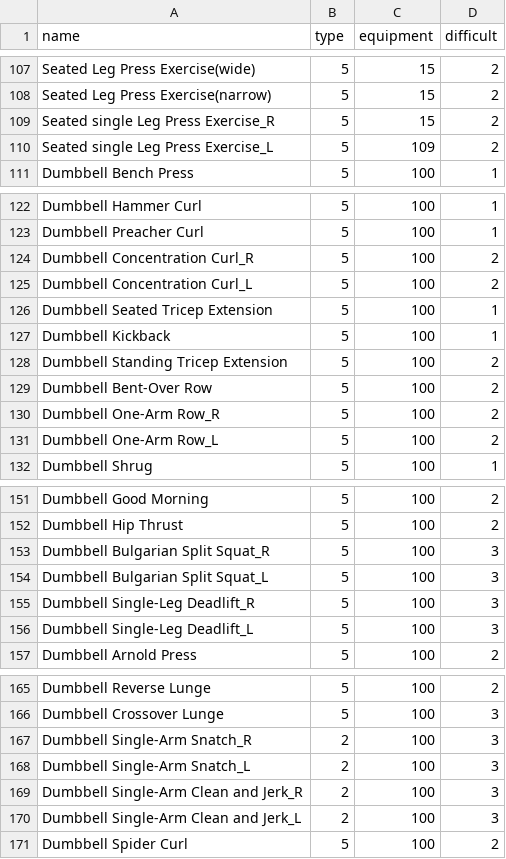
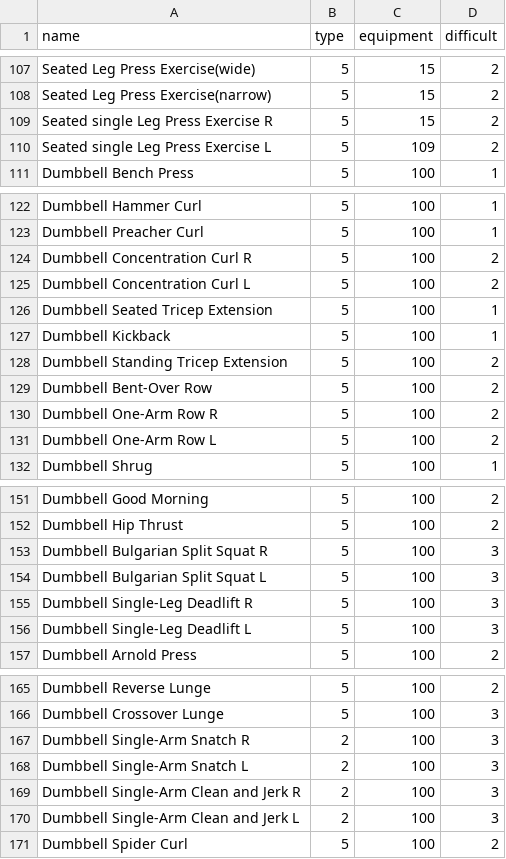
Before and after one commit to aldidos/digital-transformation-server, a CSV file: data/required_data/exercise_libraries.csv, drawn as a sheet; only a part is shown, gaps mark what is left out; the diff covers the shown part only.

```diff
--- a/data/required_data/exercise_libraries.csv
+++ b/data/required_data/exercise_libraries.csv
@@ -108,4 +108,4 @@ Seated Leg Press Exercise(wide),5,15,2
 Seated Leg Press Exercise(narrow),5,15,2
-Seated single Leg Press Exercise_R,5,15,2
-Seated single Leg Press Exercise_L,5,109,2
+Seated single Leg Press Exercise R,5,15,2
+Seated single Leg Press Exercise L,5,109,2
 Dumbbell Bench Press,5,100,1
@@ -123,4 +123,4 @@ Dumbbell Hammer Curl,5,100,1
 Dumbbell Preacher Curl,5,100,1
-Dumbbell Concentration Curl_R,5,100,2
-Dumbbell Concentration Curl_L,5,100,2
+Dumbbell Concentration Curl R,5,100,2
+Dumbbell Concentration Curl L,5,100,2
 Dumbbell Seated Tricep Extension,5,100,1
@@ -129,4 +129,4 @@ Dumbbell Standing Tricep Extension,5,100,2
 Dumbbell Bent-Over Row,5,100,2
-Dumbbell One-Arm Row_R,5,100,2
-Dumbbell One-Arm Row_L,5,100,2
+Dumbbell One-Arm Row R,5,100,2
+Dumbbell One-Arm Row L,5,100,2
 Dumbbell Shrug,5,100,1
@@ -152,6 +152,6 @@ Dumbbell Good Morning,5,100,2
 Dumbbell Hip Thrust,5,100,2
-Dumbbell Bulgarian Split Squat_R,5,100,3
-Dumbbell Bulgarian Split Squat_L,5,100,3
-Dumbbell Single-Leg Deadlift_R,5,100,3
-Dumbbell Single-Leg Deadlift_L,5,100,3
+Dumbbell Bulgarian Split Squat R,5,100,3
+Dumbbell Bulgarian Split Squat L,5,100,3
+Dumbbell Single-Leg Deadlift R,5,100,3
+Dumbbell Single-Leg Deadlift L,5,100,3
 Dumbbell Arnold Press,5,100,2
@@ -166,6 +166,6 @@ Dumbbell Reverse Lunge,5,100,2
 Dumbbell Crossover Lunge,5,100,3
-Dumbbell Single-Arm Snatch_R,2,100,3
-Dumbbell Single-Arm Snatch_L,2,100,3
-Dumbbell Single-Arm Clean and Jerk_R,2,100,3
-Dumbbell Single-Arm Clean and Jerk_L,2,100,3
+Dumbbell Single-Arm Snatch R,2,100,3
+Dumbbell Single-Arm Snatch L,2,100,3
+Dumbbell Single-Arm Clean and Jerk R,2,100,3
+Dumbbell Single-Arm Clean and Jerk L,2,100,3
 Dumbbell Spider Curl,5,100,2
```
Also changed, not shown: 30 edited cells elsewhere in this file, 22 other files.
